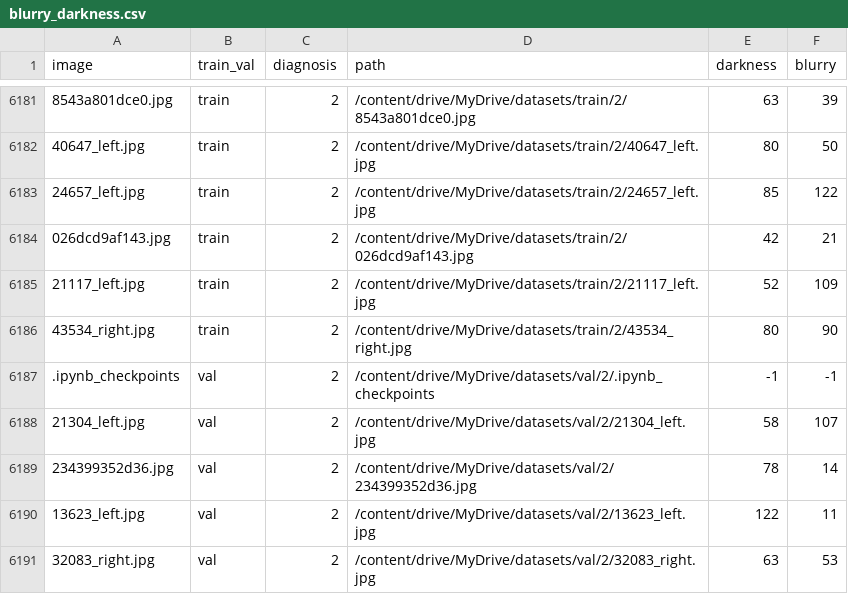
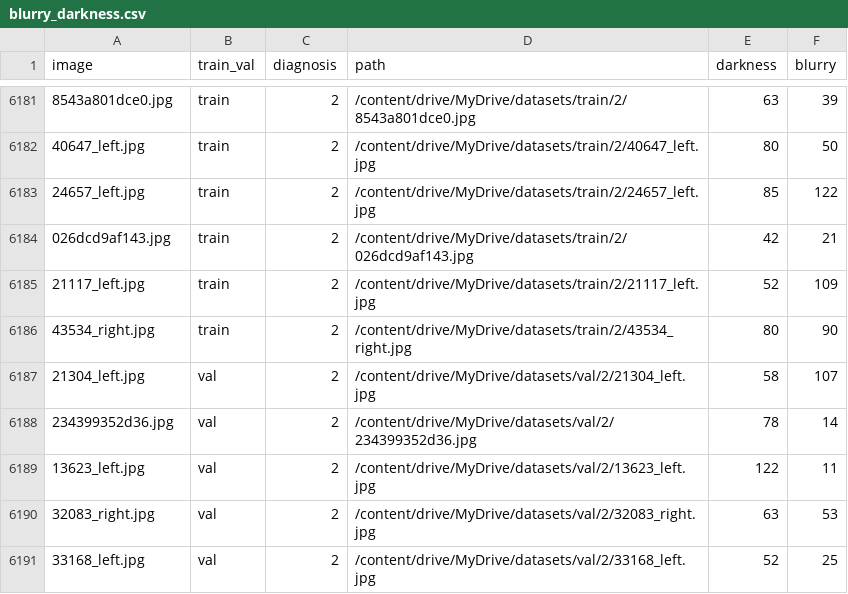
Before and after one commit to ayushsubedi/diabetic_retinopathy_glaucoma_notebooks, a CSV file: diabetic_retinopathy/image_processing/blurry_darkness.csv, drawn as a sheet; only a part is shown, gaps mark what is left out; the shorter side is filled out with more unchanged rows; the diff names each change by its address in the sheet, - before the commit and + after, or states it on an @@ line.

Commit message:
clean csv file to remove notebook checkpoints

```diff
--- a/diabetic_retinopathy/image_processing/blurry_darkness.csv
+++ b/diabetic_retinopathy/image_processing/blurry_darkness.csv
-row 6187: .ipynb_checkpoints | val | 2 | /content/drive/MyDrive/datasets/val/2/.ipynb_checkpoints | -1 | -1
```
Also changed, not shown: 1 other file.
